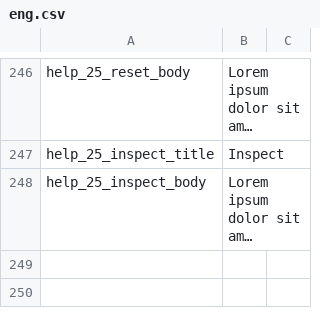
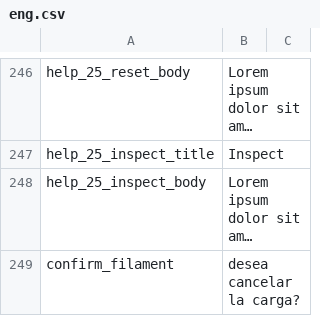
Before and after one commit to rmfranz/v2-firmware, a CSV file: translations/eng.csv, drawn as a sheet; only a part is shown, gaps mark what is left out; long unchanged cells end in …; the diff names each change by its address in the sheet, - before the commit and + after, or states it on an @@ line.

```diff
--- a/translations/eng.csv
+++ b/translations/eng.csv
+row 249: confirm_filament | desea cancelar la carga?
```
Also changed, not shown: translations/esp.csv, 6 other files.
